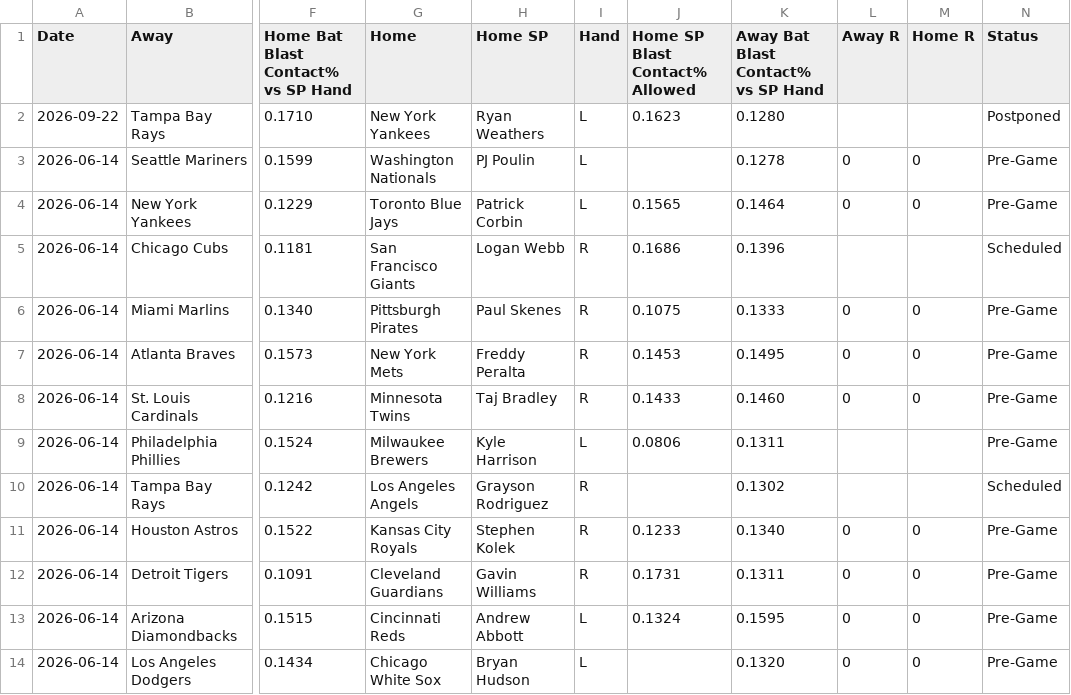
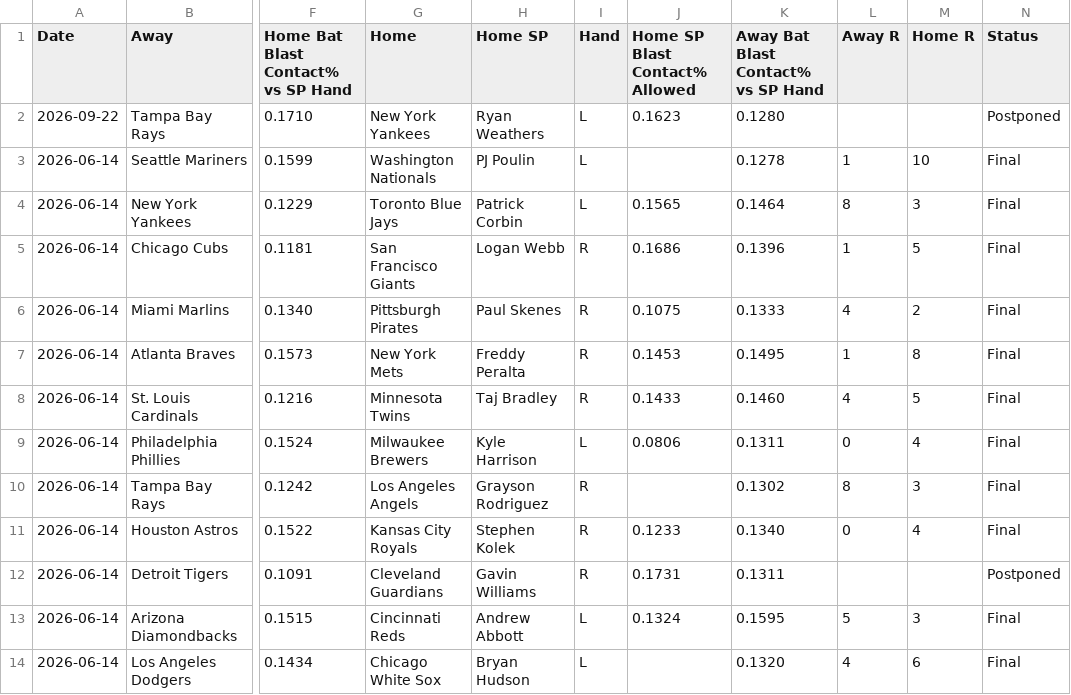
Before and after one commit to furuq2/blast-contact, a CSV file: data/master.csv, drawn as a sheet; only a part is shown, gaps mark what is left out; the diff covers the shown part only; the diff names each change by its address in the sheet, - before the commit and + after, or states it on an @@ line.

```diff
--- a/data/master.csv
+++ b/data/master.csv
-L3 (Away R): 0
+L3 (Away R): 1
-M3 (Home R): 0
+M3 (Home R): 10
-N3:N4 (Status): Pre-Game
+N3:N4 (Status): Final
-L4 (Away R): 0
+L4 (Away R): 8
-M4 (Home R): 0
+M4 (Home R): 3
-L5 (Away R): (empty)
+L5 (Away R): 1
-M5 (Home R): (empty)
+M5 (Home R): 5
-N5 (Status): Scheduled
+N5 (Status): Final
-L6 (Away R): 0
+L6 (Away R): 4
-M6 (Home R): 0
+M6 (Home R): 2
-N6:N9 (Status): Pre-Game
+N6:N9 (Status): Final
-L7 (Away R): 0
+L7 (Away R): 1
-M7 (Home R): 0
+M7 (Home R): 8
-L8 (Away R): 0
+L8 (Away R): 4
-M8 (Home R): 0
+M8 (Home R): 5
-L9 (Away R): (empty)
+L9 (Away R): 0
-M9 (Home R): (empty)
+M9 (Home R): 4
-L10 (Away R): (empty)
+L10 (Away R): 8
-M10 (Home R): (empty)
+M10 (Home R): 3
-N10 (Status): Scheduled
+N10 (Status): Final
-M11 (Home R): 0
+M11 (Home R): 4
-N11 (Status): Pre-Game
+N11 (Status): Final
-L12 (Away R): 0
+L12 (Away R): (empty)
-M12 (Home R): 0
+M12 (Home R): (empty)
-N12 (Status): Pre-Game
+N12 (Status): Postponed
-L13 (Away R): 0
+L13 (Away R): 5
-M13 (Home R): 0
+M13 (Home R): 3
-N13:N14 (Status): Pre-Game
+N13:N14 (Status): Final
-L14 (Away R): 0
+L14 (Away R): 4
-M14 (Home R): 0
+M14 (Home R): 6
```
Also changed, not shown: 9 edited cells elsewhere in this file, 1 other file.
